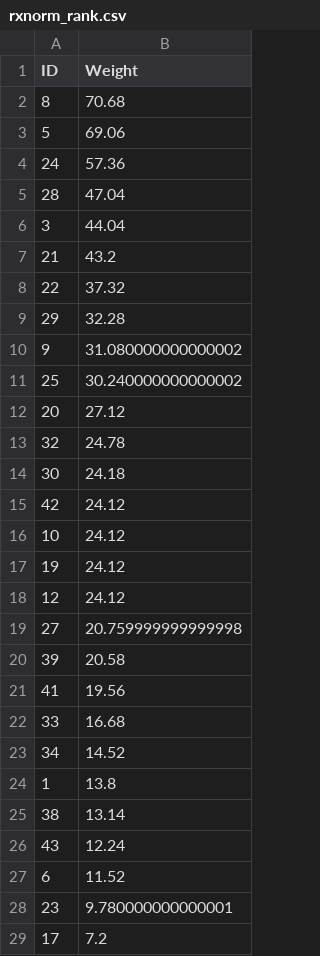
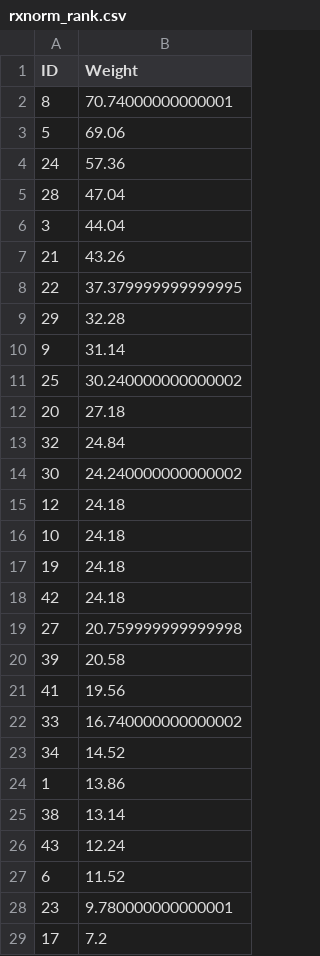
Before and after one commit to karenfeng/conmeds, a CSV file: output/rxnorm_rank.csv, drawn as a sheet; only a part is shown; the diff covers the shown part only.

```diff
--- a/output/rxnorm_rank.csv
+++ b/output/rxnorm_rank.csv
@@ -1,3 +1,3 @@
 ID,Weight
-8,70.68
+8,70.74000000000001
 5,69.06
@@ -6,14 +6,14 @@ ID,Weight
 3,44.04
-21,43.2
-22,37.32
+21,43.26
+22,37.379999999999995
 29,32.28
-9,31.080000000000002
+9,31.14
 25,30.240000000000002
-20,27.12
-32,24.78
-30,24.18
-42,24.12
-10,24.12
-19,24.12
-12,24.12
+20,27.18
+32,24.84
+30,24.240000000000002
+12,24.18
+10,24.18
+19,24.18
+42,24.18
 27,20.759999999999998
@@ -21,5 +21,5 @@ ID,Weight
 41,19.56
-33,16.68
+33,16.740000000000002
 34,14.52
-1,13.8
+1,13.86
 38,13.14
```
Also changed, not shown: 5 moved rows and 1 edited cell elsewhere in this file, 1 other file.
